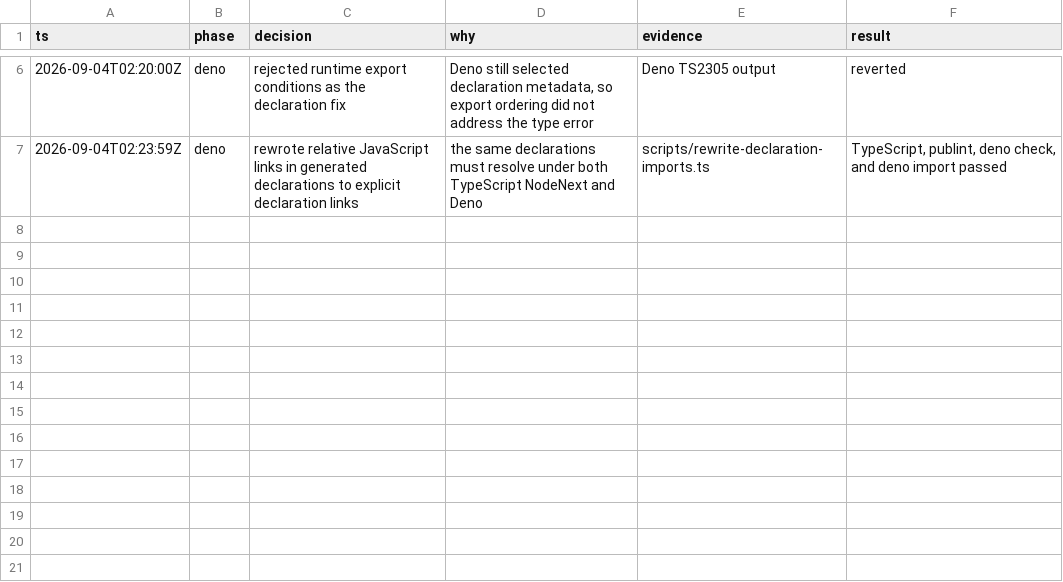
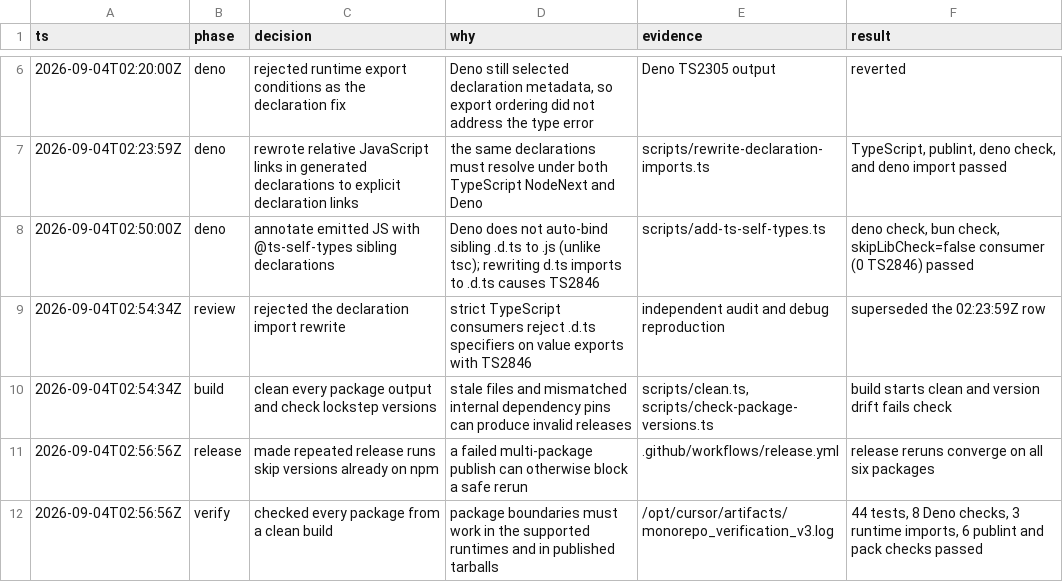
Before and after one commit to supainc/supacatch-js, a TSV file: .audit/monorepo.tsv, drawn as a sheet; only a part is shown, gaps mark what is left out; the diff names each change by its address in the sheet, - before the commit and + after, or states it on an @@ line.

```diff
--- a/.audit/monorepo.tsv
+++ b/.audit/monorepo.tsv
+row 8: 2026-09-04T02:50:00Z | deno | annotate emitted JS with @ts-self-types sibling declarations | Deno does not auto-bind sibling .d.ts to .js (unlike tsc); rewriting d.ts imports to .d.ts causes TS2846 | scripts/add-ts-self-types.ts | deno check, bun check, skipLibCheck=false consumer (0 TS2846) passed
+row 9: 2026-09-04T02:54:34Z | review | rejected the declaration import rewrite | strict TypeScript consumers reject .d.ts specifiers on value exports with TS2846 | independent audit and debug reproduction | superseded the 02:23:59Z row
+row 10: 2026-09-04T02:54:34Z | build | clean every package output and check lockstep versions | stale files and mismatched internal dependency pins can produce invalid releases | scripts/clean.ts, scripts/check-package-versions.ts | build starts clean and version drift fails check
+row 11: 2026-09-04T02:56:56Z | release | made repeated release runs skip versions already on npm | a failed multi-package publish can otherwise block a safe rerun | .github/workflows/release.yml | release reruns converge on all six packages
+row 12: 2026-09-04T02:56:56Z | verify | checked every package from a clean build | package boundaries must work in the supported runtimes and in published tarballs | /opt/cursor/artifacts/monorepo_verification_v3.log | 44 tests, 8 Deno checks, 3 runtime imports, 6 publint and pack checks passed
```
Also changed, not shown: 15 other files.
